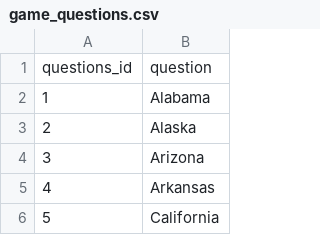
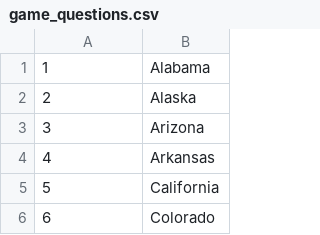
Before and after one commit to rmbackoTU-dev/Basic_Geo_Quiz_App, a CSV file: app/src/main/assets/csv/game_questions.csv, drawn as a sheet; only a part is shown; the shorter side is filled out with more unchanged rows.

```diff
--- a/app/src/main/assets/csv/game_questions.csv
+++ b/app/src/main/assets/csv/game_questions.csv
@@ -1,2 +1 @@
-questions_id,question
 1,Alabama
```
Also changed, not shown: app/src/main/assets/csv/game_answers.csv, 1 other file.
